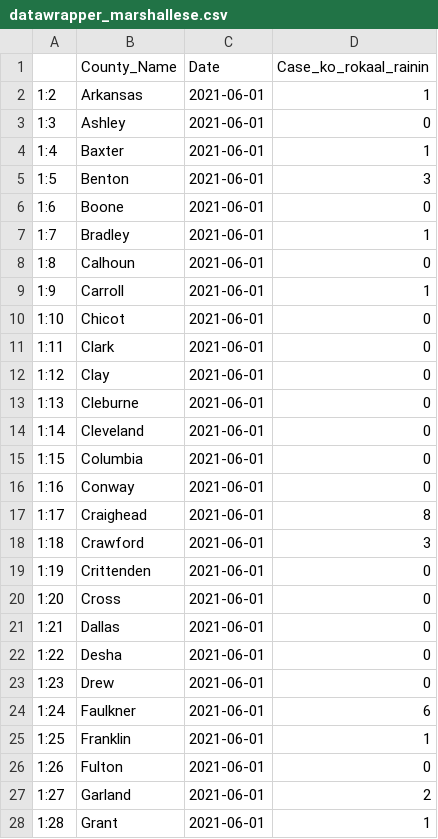
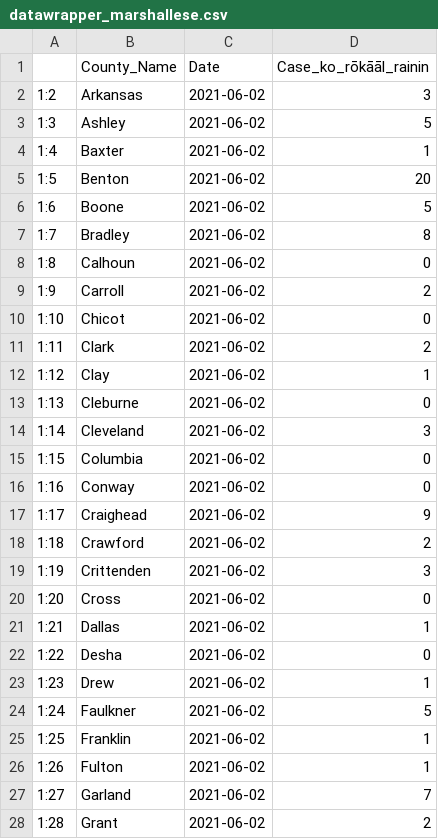
Before and after one commit to Arkansascovid/Main, a CSV file: Marshallese/datawrapper_marshallese.csv, drawn as a sheet; only a part is shown; the diff covers the shown part only.

```diff
--- a/Marshallese/datawrapper_marshallese.csv
+++ b/Marshallese/datawrapper_marshallese.csv
@@ -1,28 +1,28 @@
-"","County_Name","Date","Case_ko_rokaal_rainin"
-"1:2","Arkansas",2021-06-01,1
-"1:3","Ashley",2021-06-01,0
-"1:4","Baxter",2021-06-01,1
-"1:5","Benton",2021-06-01,3
-"1:6","Boone",2021-06-01,0
-"1:7","Bradley",2021-06-01,1
-"1:8","Calhoun",2021-06-01,0
-"1:9","Carroll",2021-06-01,1
-"1:10","Chicot",2021-06-01,0
-"1:11","Clark",2021-06-01,0
-"1:12","Clay",2021-06-01,0
-"1:13","Cleburne",2021-06-01,0
-"1:14","Cleveland",2021-06-01,0
-"1:15","Columbia",2021-06-01,0
-"1:16","Conway",2021-06-01,0
-"1:17","Craighead",2021-06-01,8
-"1:18","Crawford",2021-06-01,3
-"1:19","Crittenden",2021-06-01,0
-"1:20","Cross",2021-06-01,0
-"1:21","Dallas",2021-06-01,0
-"1:22","Desha",2021-06-01,0
-"1:23","Drew",2021-06-01,0
-"1:24","Faulkner",2021-06-01,6
-"1:25","Franklin",2021-06-01,1
-"1:26","Fulton",2021-06-01,0
-"1:27","Garland",2021-06-01,2
-"1:28","Grant",2021-06-01,1
+"","County_Name","Date","Case_ko_rōkāāl_rainin"
+"1:2","Arkansas",2021-06-02,3
+"1:3","Ashley",2021-06-02,5
+"1:4","Baxter",2021-06-02,1
+"1:5","Benton",2021-06-02,20
+"1:6","Boone",2021-06-02,5
+"1:7","Bradley",2021-06-02,8
+"1:8","Calhoun",2021-06-02,0
+"1:9","Carroll",2021-06-02,2
+"1:10","Chicot",2021-06-02,0
+"1:11","Clark",2021-06-02,2
+"1:12","Clay",2021-06-02,1
+"1:13","Cleburne",2021-06-02,0
+"1:14","Cleveland",2021-06-02,3
+"1:15","Columbia",2021-06-02,0
+"1:16","Conway",2021-06-02,0
+"1:17","Craighead",2021-06-02,9
+"1:18","Crawford",2021-06-02,2
+"1:19","Crittenden",2021-06-02,3
+"1:20","Cross",2021-06-02,0
+"1:21","Dallas",2021-06-02,1
+"1:22","Desha",2021-06-02,0
+"1:23","Drew",2021-06-02,1
+"1:24","Faulkner",2021-06-02,5
+"1:25","Franklin",2021-06-02,1
+"1:26","Fulton",2021-06-02,1
+"1:27","Garland",2021-06-02,7
+"1:28","Grant",2021-06-02,2
```
Also changed, not shown: 76 edited cells elsewhere in this file, Marshallese/Top_counties_new_cases_marshallese.csv, Marshallese/countyonlytoday_marshallese.csv, 4 other files.
